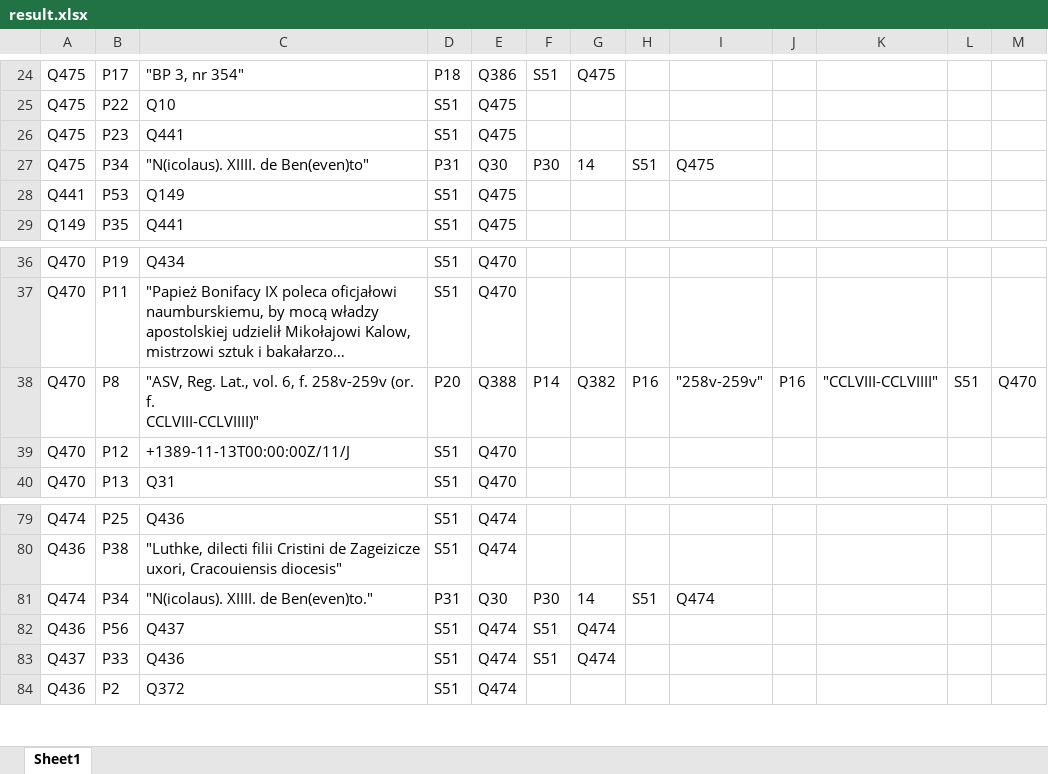
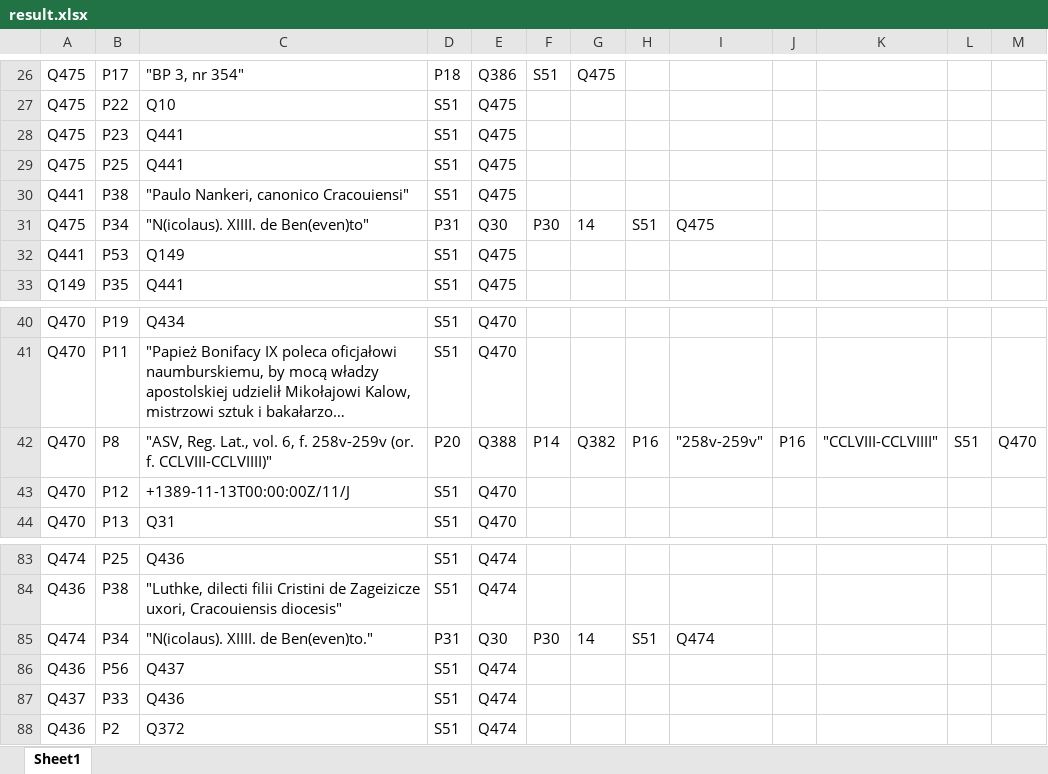
Before and after one commit to lpoznanski/Wiki_update, an Excel workbook: result.xlsx, sheet Sheet1, drawn as a sheet; only a part is shown, gaps mark what is left out; long unchanged cells end in …; values as stored, in another font and other column widths than the file's, no borders; addresses are those after the commit; ↵ is a line break in a cell; the diff covers the shown part only; the diff names each change by its address in the sheet, - before the commit and + after, or states it on an @@ line.

```diff
--- a/result.xlsx (sheet Sheet1)
+++ b/result.xlsx (sheet Sheet1)
+row 29: Q475 | P25 | Q441 | S51 | Q475
+row 30: Q441 | P38 | "Paulo Nankeri, canonico Cracouiensi" | S51 | Q475
-C42: …f. ↵ CCLVIII-CCLVIIII)"
+C42: …f. CCLVIII-CCLVIIII)"
-F86:F87: S51
+F86:F87: (empty)
-G86:G87: Q474
+G86:G87: (empty)
```
Also changed, not shown: 15 added rows and 8 edited cells elsewhere in this sheet, 6 other files.
